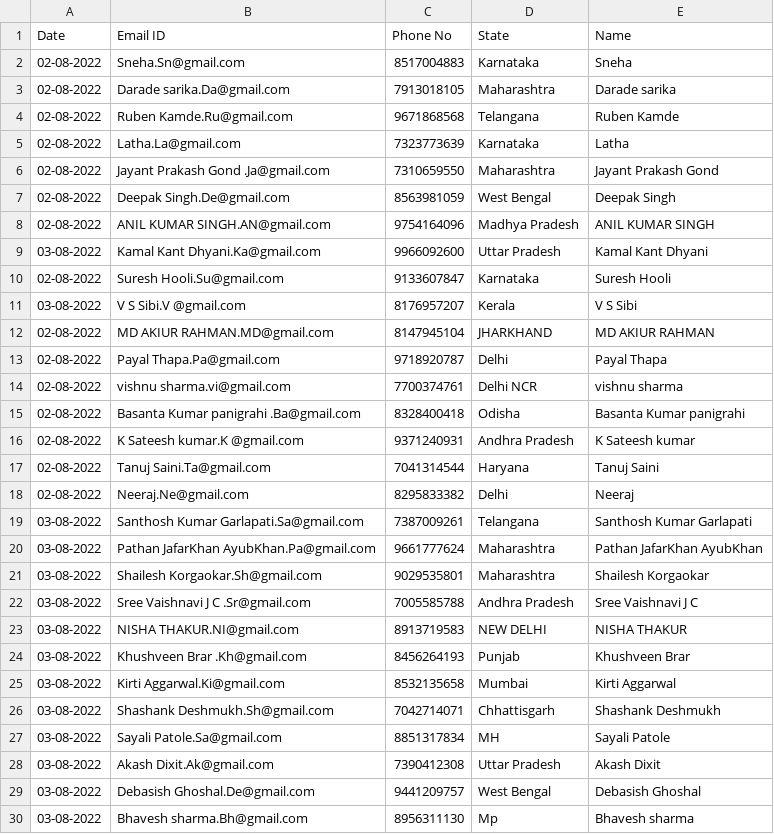
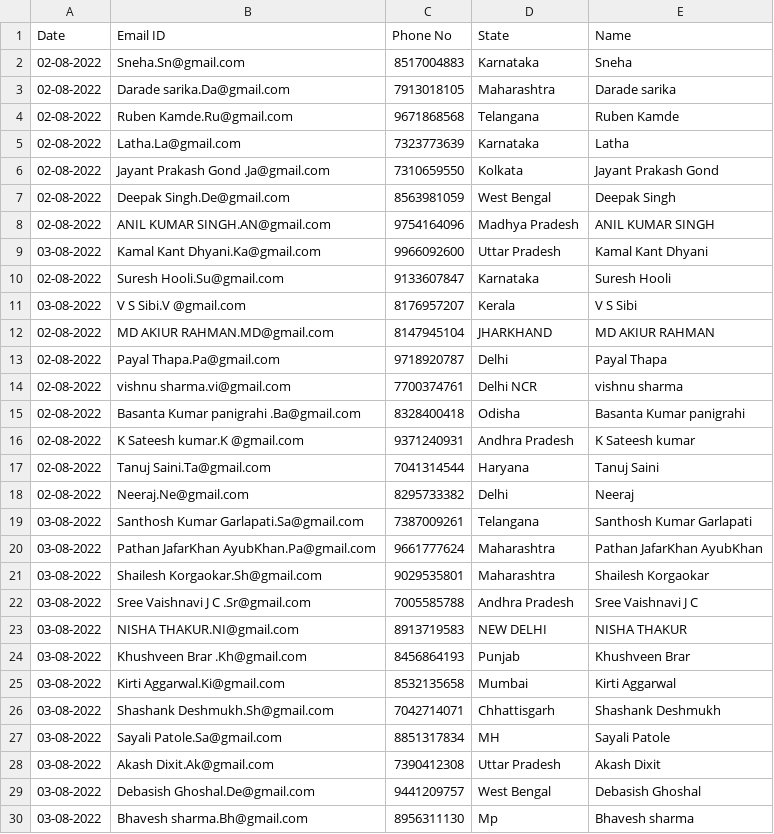
Before and after one commit to Abhi-Sarkar-tech/Excel-Working-Example, a CSV file: project 2.csv, drawn as a sheet; only a part is shown.

Commit message:
Update project 2.csv

```diff
--- a/project 2.csv
+++ b/project 2.csv
@@ -5,3 +5,3 @@ Date,Email ID,Phone No,State,Name
 02-08-2022,Latha.La@gmail.com,7323773639,Karnataka,Latha
-02-08-2022,Jayant Prakash Gond .Ja@gmail.com,7310659550,Maharashtra ,Jayant Prakash Gond
+02-08-2022,Jayant Prakash Gond .Ja@gmail.com,7310659550,Kolkata ,Jayant Prakash Gond
 02-08-2022,Deepak Singh.De@gmail.com,8563981059,West Bengal,Deepak Singh
@@ -17,3 +17,3 @@ Date,Email ID,Phone No,State,Name
 02-08-2022,Tanuj Saini.Ta@gmail.com,7041314544,Haryana,Tanuj Saini
-02-08-2022,Neeraj.Ne@gmail.com,8295833382,Delhi,Neeraj
+02-08-2022,Neeraj.Ne@gmail.com,8295733382,Delhi,Neeraj
 03-08-2022,Santhosh Kumar Garlapati.Sa@gmail.com,7387009261,Telangana,Santhosh Kumar Garlapati
@@ -23,3 +23,3 @@ Date,Email ID,Phone No,State,Name
 03-08-2022,NISHA THAKUR.NI@gmail.com,8913719583,NEW DELHI,NISHA THAKUR
-03-08-2022,Khushveen Brar .Kh@gmail.com,8456264193,Punjab ,Khushveen Brar
+03-08-2022,Khushveen Brar .Kh@gmail.com,8456864193,Punjab ,Khushveen Brar
 03-08-2022,Kirti Aggarwal.Ki@gmail.com,8532135658,Mumbai,Kirti Aggarwal
```
